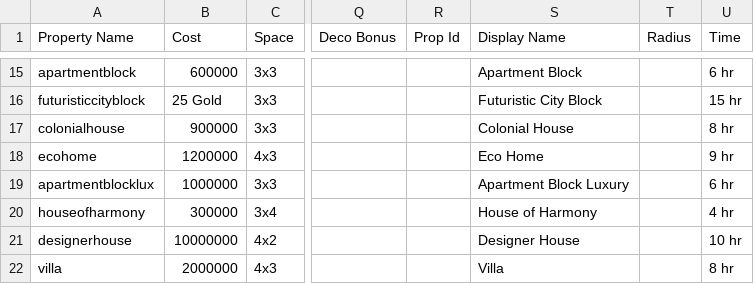
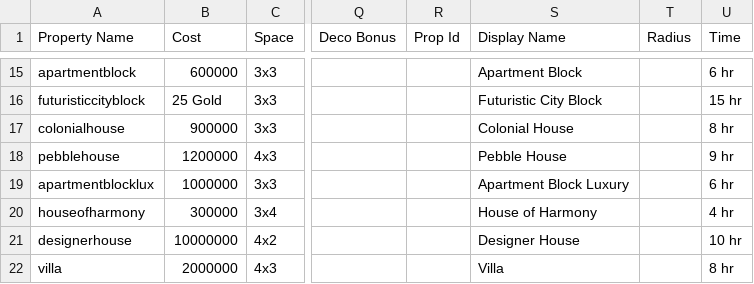
Before and after one commit to Zaiqin/ZQStudios, a CSV file: BCstats.csv, drawn as a sheet; only a part is shown, gaps mark what is left out; the diff names each change by its address in the sheet, - before the commit and + after, or states it on an @@ line.

Commit message:
Update BCstats.csv

```diff
--- a/BCstats.csv
+++ b/BCstats.csv
-A18 (Property Name): ecohome
+A18 (Property Name): pebblehouse
-S18 (Display Name): Eco Home
+S18 (Display Name): Pebble House
```
